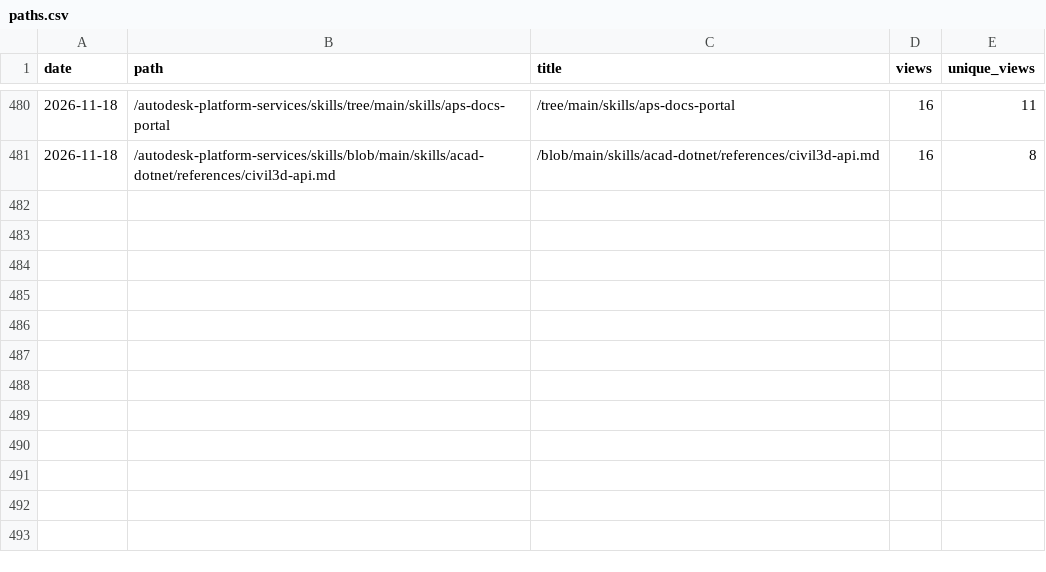
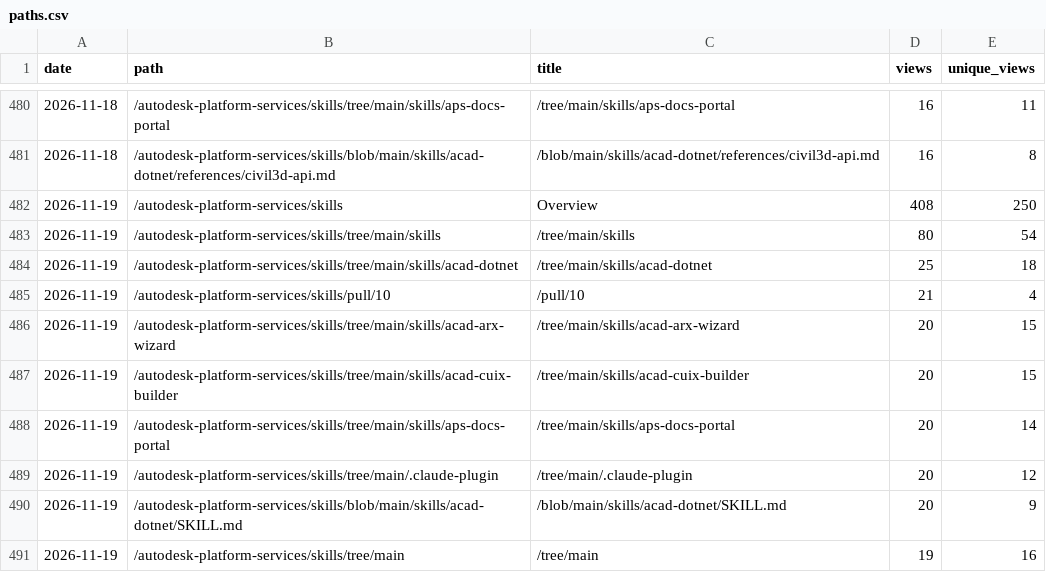
Before and after one commit to autodesk-platform-services/skills, a CSV file: paths.csv, drawn as a sheet; only a part is shown, gaps mark what is left out; the diff names each change by its address in the sheet, - before the commit and + after, or states it on an @@ line.

```diff
--- a/paths.csv
+++ b/paths.csv
+row 482: 2026-11-19 | /autodesk-platform-services/skills | Overview | 408 | 250
+row 483: 2026-11-19 | /autodesk-platform-services/skills/tree/main/skills | /tree/main/skills | 80 | 54
+row 484: 2026-11-19 | /autodesk-platform-services/skills/tree/main/skills/acad-dotnet | /tree/main/skills/acad-dotnet | 25 | 18
+row 485: 2026-11-19 | /autodesk-platform-services/skills/pull/10 | /pull/10 | 21 | 4
+row 486: 2026-11-19 | /autodesk-platform-services/skills/tree/main/skills/acad-arx-wizard | /tree/main/skills/acad-arx-wizard | 20 | 15
+row 487: 2026-11-19 | /autodesk-platform-services/skills/tree/main/skills/acad-cuix-builder | /tree/main/skills/acad-cuix-builder | 20 | 15
+row 488: 2026-11-19 | /autodesk-platform-services/skills/tree/main/skills/aps-docs-portal | /tree/main/skills/aps-docs-portal | 20 | 14
+row 489: 2026-11-19 | /autodesk-platform-services/skills/tree/main/.claude-plugin | /tree/main/.claude-plugin | 20 | 12
+row 490: 2026-11-19 | /autodesk-platform-services/skills/blob/main/skills/acad-dotnet/SKILL.md | /blob/main/skills/acad-dotnet/SKILL.md | 20 | 9
+row 491: 2026-11-19 | /autodesk-platform-services/skills/tree/main | /tree/main | 19 | 16
```
Also changed, not shown: installs.csv, referrers.csv, 2 other files.
